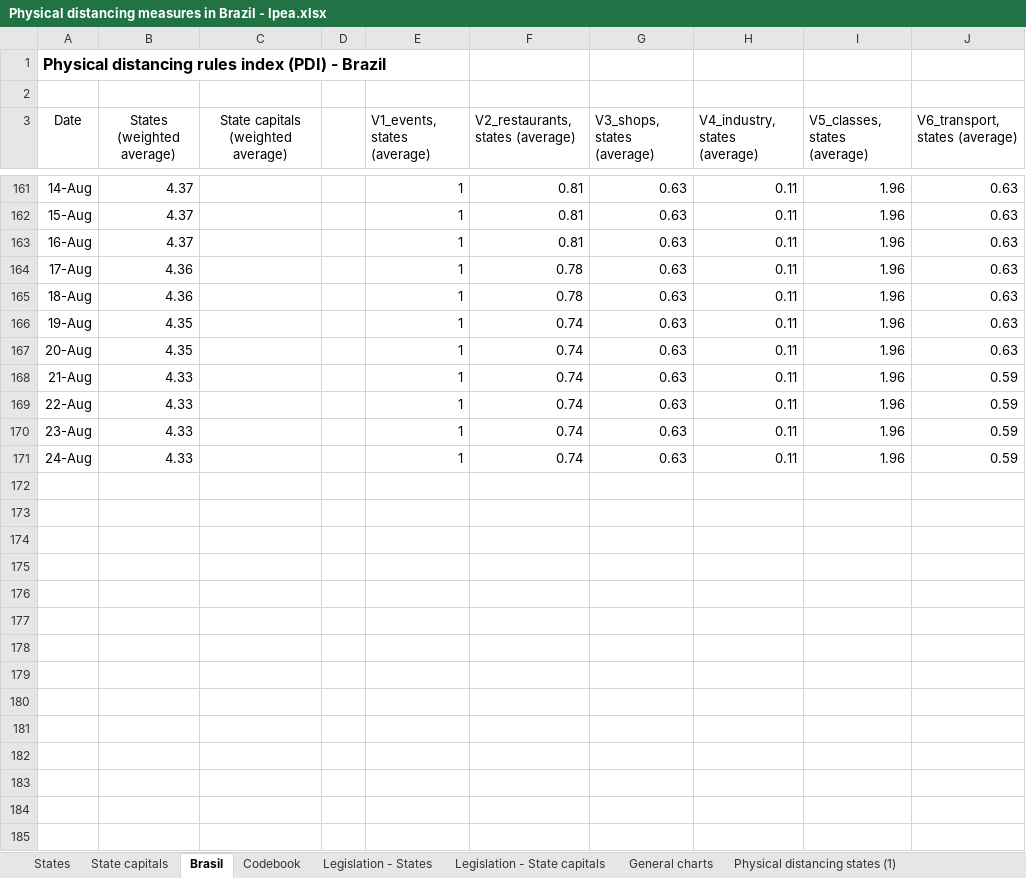
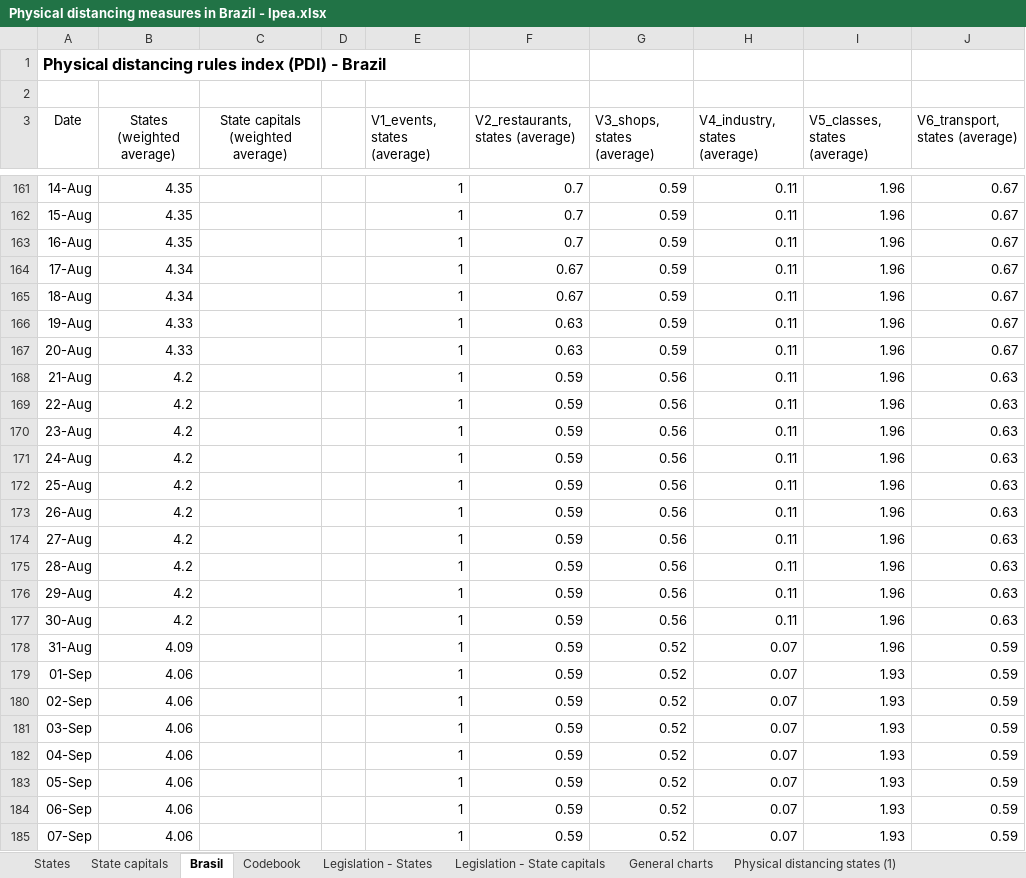
Before and after one commit to medidas-covidbr-iptsp/BI, an Excel workbook: Physical distancing measures in Brazil - Ipea.xlsx, sheet Brasil, drawn as a sheet; only a part is shown, gaps mark what is left out; values as stored, in another font and other column widths than the file's, no borders; charts and pictures not drawn; the diff covers the shown part only; the diff names each change by its address in the sheet, - before the commit and + after, or states it on an @@ line.

```diff
--- a/Physical distancing measures in Brazil - Ipea.xlsx (sheet Brasil)
+++ b/Physical distancing measures in Brazil - Ipea.xlsx (sheet Brasil)
-B161:B163 (States (weighted average)): 4.37
+B161:B163 (States (weighted average)): 4.35
-F161:F163 (V2_restaurants, states (average)): 0.81
+F161:F163 (V2_restaurants, states (average)): 0.7
-G161:G167 (V3_shops, states (average)): 0.63
+G161:G167 (V3_shops, states (average)): 0.59
-J161:J167 (V6_transport, states (average)): 0.63
+J161:J167 (V6_transport, states (average)): 0.67
-B164:B165 (States (weighted average)): 4.36
+B164:B165 (States (weighted average)): 4.34
-F164:F165 (V2_restaurants, states (average)): 0.78
+F164:F165 (V2_restaurants, states (average)): 0.67
-B166:B167 (States (weighted average)): 4.35
+B166:B167 (States (weighted average)): 4.33
-F166:F167 (V2_restaurants, states (average)): 0.74
+F166:F167 (V2_restaurants, states (average)): 0.63
-B168:B171 (States (weighted average)): 4.33
+B168:B171 (States (weighted average)): 4.2
-F168:F171 (V2_restaurants, states (average)): 0.74
+F168:F171 (V2_restaurants, states (average)): 0.59
-G168:G171 (V3_shops, states (average)): 0.63
+G168:G171 (V3_shops, states (average)): 0.56
-J168:J171 (V6_transport, states (average)): 0.59
+J168:J171 (V6_transport, states (average)): 0.63
+row 172: 25-Aug | 4.2 |  |  | 1 | 0.59 | 0.56 | 0.11 | 1.96 | 0.63
+row 173: 26-Aug | 4.2 |  |  | 1 | 0.59 | 0.56 | 0.11 | 1.96 | 0.63
+row 174: 27-Aug | 4.2 |  |  | 1 | 0.59 | 0.56 | 0.11 | 1.96 | 0.63
+row 175: 28-Aug | 4.2 |  |  | 1 | 0.59 | 0.56 | 0.11 | 1.96 | 0.63
+row 176: 29-Aug | 4.2 |  |  | 1 | 0.59 | 0.56 | 0.11 | 1.96 | 0.63
+row 177: 30-Aug | 4.2 |  |  | 1 | 0.59 | 0.56 | 0.11 | 1.96 | 0.63
+row 178: 31-Aug | 4.09 |  |  | 1 | 0.59 | 0.52 | 0.07 | 1.96 | 0.59
+row 179: 01-Sep | 4.06 |  |  | 1 | 0.59 | 0.52 | 0.07 | 1.93 | 0.59
+row 180: 02-Sep | 4.06 |  |  | 1 | 0.59 | 0.52 | 0.07 | 1.93 | 0.59
+row 181: 03-Sep | 4.06 |  |  | 1 | 0.59 | 0.52 | 0.07 | 1.93 | 0.59
+row 182: 04-Sep | 4.06 |  |  | 1 | 0.59 | 0.52 | 0.07 | 1.93 | 0.59
+row 183: 05-Sep | 4.06 |  |  | 1 | 0.59 | 0.52 | 0.07 | 1.93 | 0.59
+row 184: 06-Sep | 4.06 |  |  | 1 | 0.59 | 0.52 | 0.07 | 1.93 | 0.59
+row 185: 07-Sep | 4.06 |  |  | 1 | 0.59 | 0.52 | 0.07 | 1.93 | 0.59
```
Also changed, not shown: 1 added row and 91 edited cells elsewhere in this sheet, sheet States, charts or pictures.
